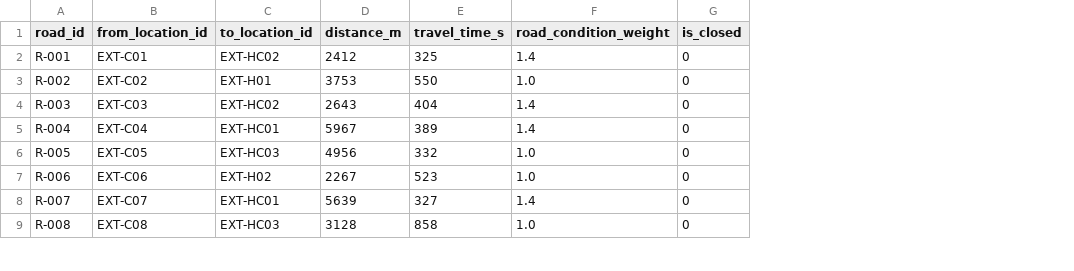
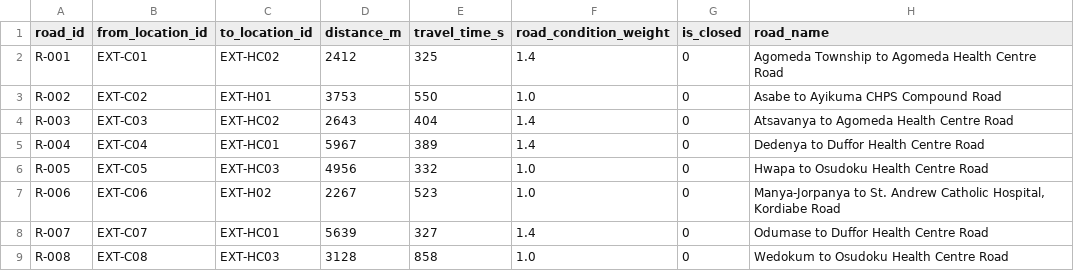
Before and after one commit to NEMESIS-7/DSA_avengers, a CSV file: experiments/csv/roads_template.csv, drawn as a sheet; only a part is shown; the diff names each change by its address in the sheet, - before the commit and + after, or states it on an @@ line.

Commit message:
Add road_name and patient_ref columns, trace tables, updated provenance

```diff
--- a/experiments/csv/roads_template.csv
+++ b/experiments/csv/roads_template.csv
+column H (road_name), rows 2-9: Agomeda Township to Agomeda Health Centre Road | Asabe to Ayikuma CHPS Compound Road | Atsavanya to Agomeda Health Centre Road | Dedenya to Duffor Health Centre Road | Hwapa to Osudoku Health Centre Road | Manya-Jorpanya to St. Andrew Catholic Hospital, Kordiabe Road | Odumase to Duffor Health Centre Road | Wedokum to Osudoku Health Centre Road
```
Also changed, not shown: experiments/csv/service_requests_template.csv, 11 other files.
